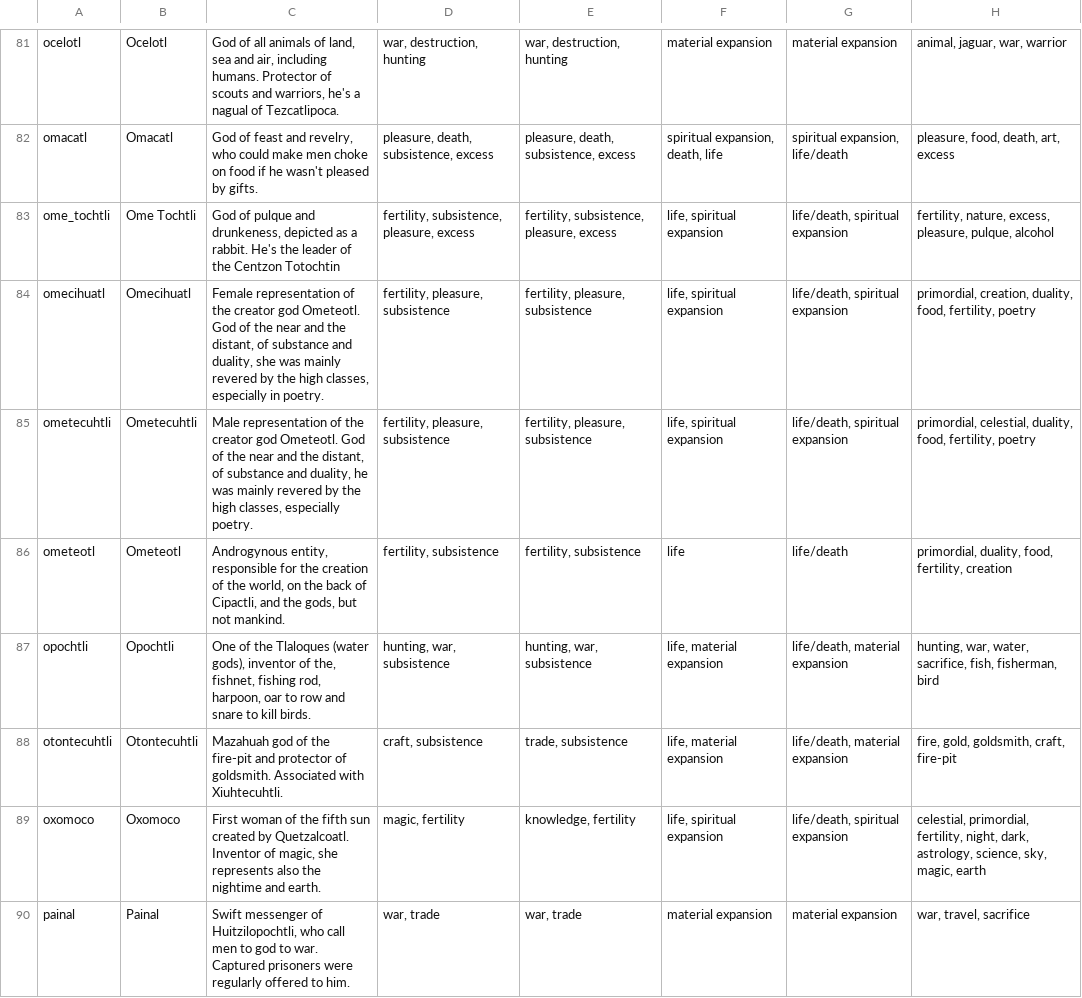
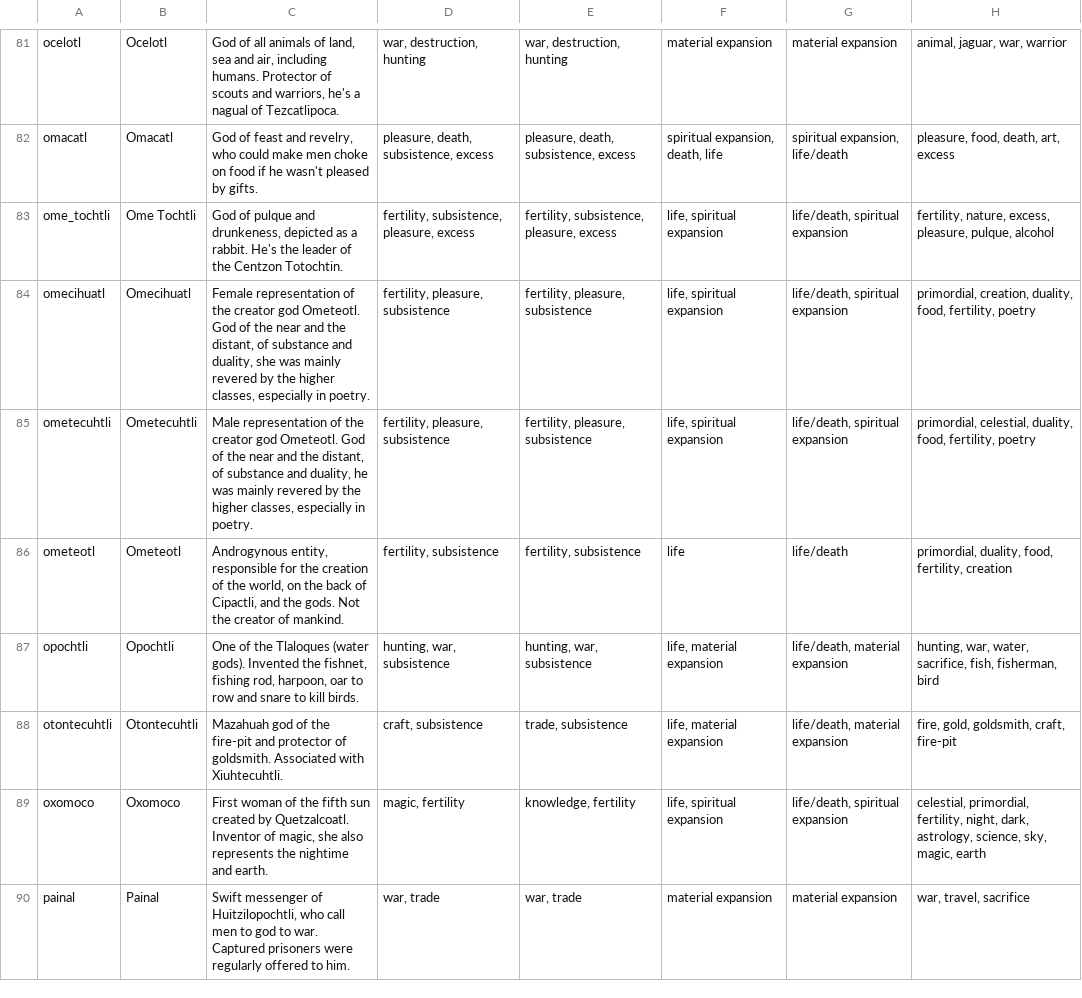
Before and after one commit to the-pudding/aztec-gods, a CSV file: src/data/gods/raw/light-db.csv, drawn as a sheet; only a part is shown, gaps mark what is left out; the diff covers the shown part only; the diff names each change by its address in the sheet, - before the commit and + after, or states it on an @@ line.

```diff
--- a/src/data/gods/raw/light-db.csv
+++ b/src/data/gods/raw/light-db.csv
-C83: …the Centzon Totochtin
+C83: …the Centzon Totochtin.
-C84: …by the high classes, especially…
+C84: …by the higher classes, especially…
-C85: …by the high classes, especially poetry.
+C85: …by the higher classes, especially in poetry.
-C86: …and the gods, but not mankind.
+C86: …and the gods. Not the creator of mankind.
-C87: …Tlaloques (water gods), inventor of the, fishnet, fishing…
+C87: …Tlaloques (water gods). Invented the fishnet, fishing…
-C89: …magic, she represents also the nightime…
+C89: …magic, she also represents the nightime…
```
Also changed, not shown: 73 edited cells elsewhere in this file, 3 other files.
